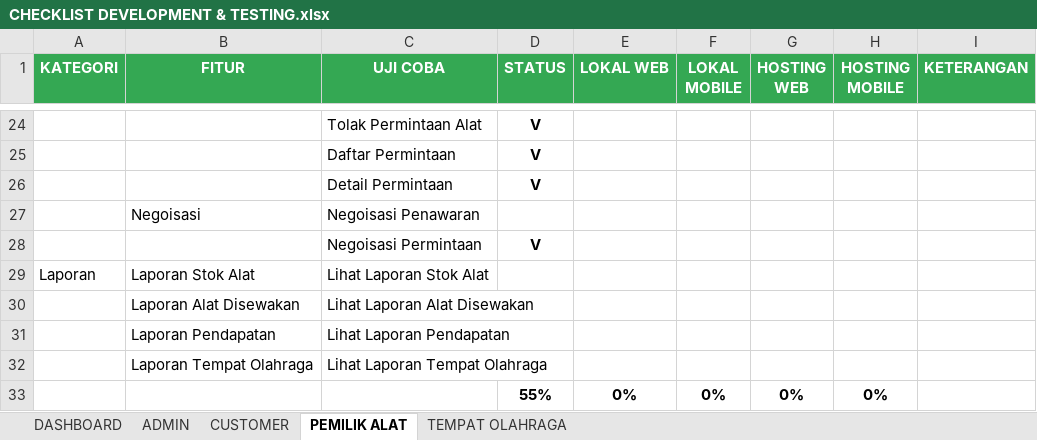
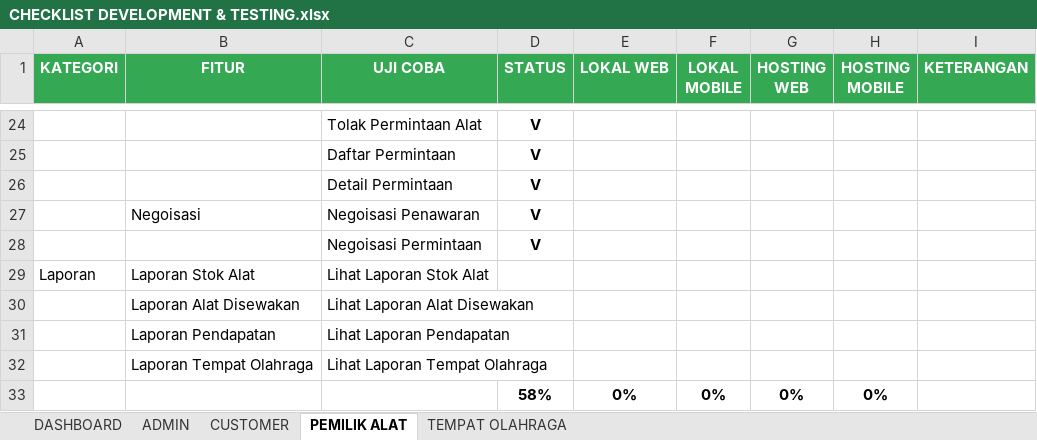
Before and after one commit to mariayerossi/TugasAkhir_Jiayoouu, an Excel workbook: CHECKLIST DEVELOPMENT & TESTING.xlsx, sheet PEMILIK ALAT, drawn as a sheet; only a part is shown, gaps mark what is left out; values as stored, in another font and other column widths than the file's, no borders; conditional formats and table styles not drawn; the diff names each change by its address in the sheet, - before the commit and + after, or states it on an @@ line.

Commit message:
nego penawaran pemilik done

```diff
--- a/CHECKLIST DEVELOPMENT & TESTING.xlsx (sheet PEMILIK ALAT)
+++ b/CHECKLIST DEVELOPMENT & TESTING.xlsx (sheet PEMILIK ALAT)
-D27 (STATUS): (empty)
+D27 (STATUS): V
-D33 (STATUS): 55%
+D33 (STATUS): 58%
```
Also changed, not shown: sheet DASHBOARD, 4 other files.
